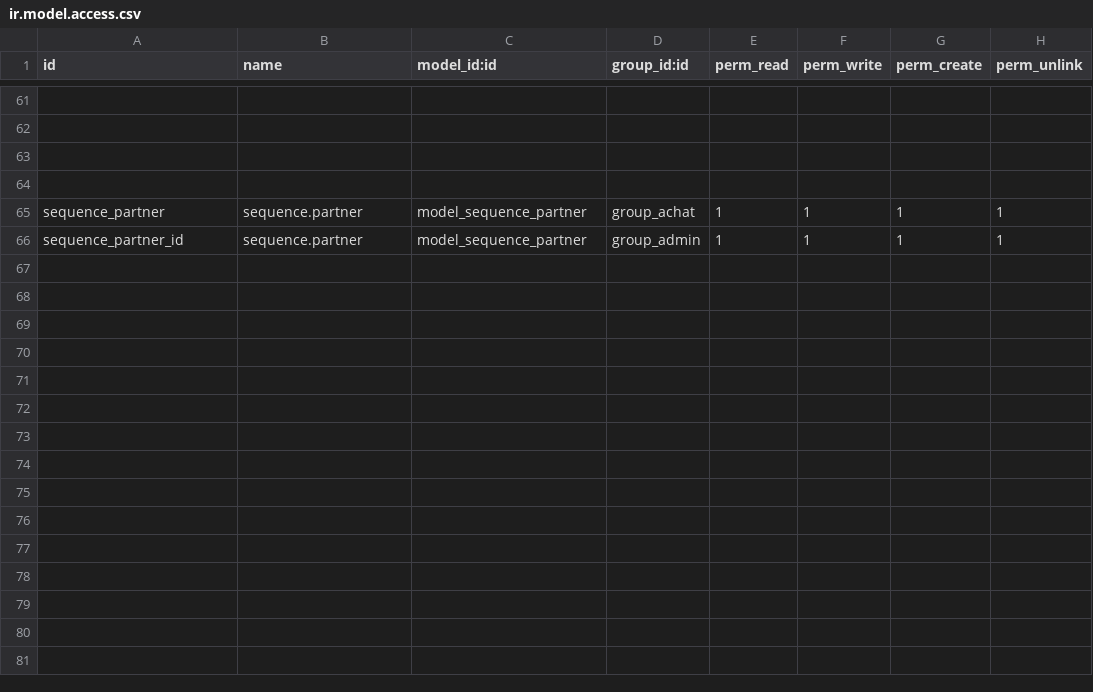
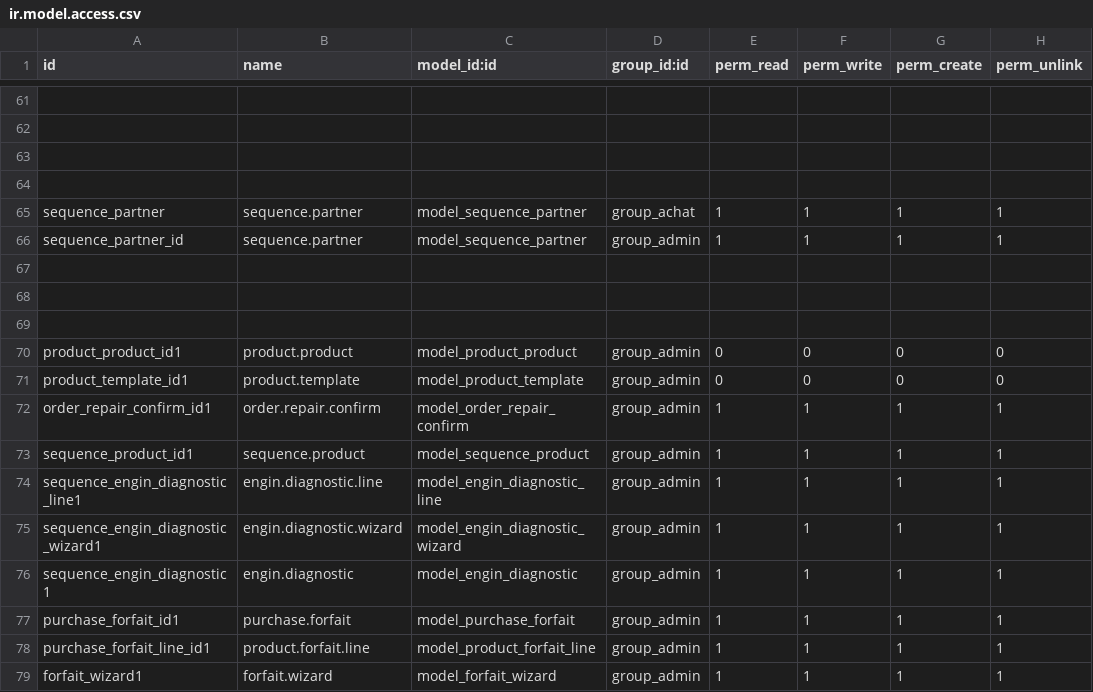
Before and after one commit to oudacias/odooRezoroute, a CSV file: security/ir.model.access.csv, drawn as a sheet; only a part is shown, gaps mark what is left out.

Commit message:
from mac

```diff
--- a/security/ir.model.access.csv
+++ b/security/ir.model.access.csv
@@ -66 +66,14 @@ sequence_partner,sequence.partner,model_sequence_partner,group_achat,1,1,1,1
 sequence_partner_id,sequence.partner,model_sequence_partner,group_admin,1,1,1,1
+
+
+
+product_product_id1,product.product,model_product_product,group_admin,0,0,0,0
+product_template_id1,product.template,model_product_template,group_admin,0,0,0,0
+order_repair_confirm_id1,order.repair.confirm,model_order_repair_confirm,group_admin,1,1,1,1
+sequence_product_id1,sequence.product,model_sequence_product,group_admin,1,1,1,1
+sequence_engin_diagnostic_line1,engin.diagnostic.line,model_engin_diagnostic_line,group_admin,1,1,1,1
+sequence_engin_diagnostic_wizard1,engin.diagnostic.wizard,model_engin_diagnostic_wizard,group_admin,1,1,1,1
+sequence_engin_diagnostic1,engin.diagnostic,model_engin_diagnostic,group_admin,1,1,1,1
+purchase_forfait_id1,purchase.forfait,model_purchase_forfait,group_admin,1,1,1,1
+purchase_forfait_line_id1,product.forfait.line,model_product_forfait_line,group_admin,1,1,1,1
+forfait_wizard1,forfait.wizard,model_forfait_wizard,group_admin,1,1,1,1
```
